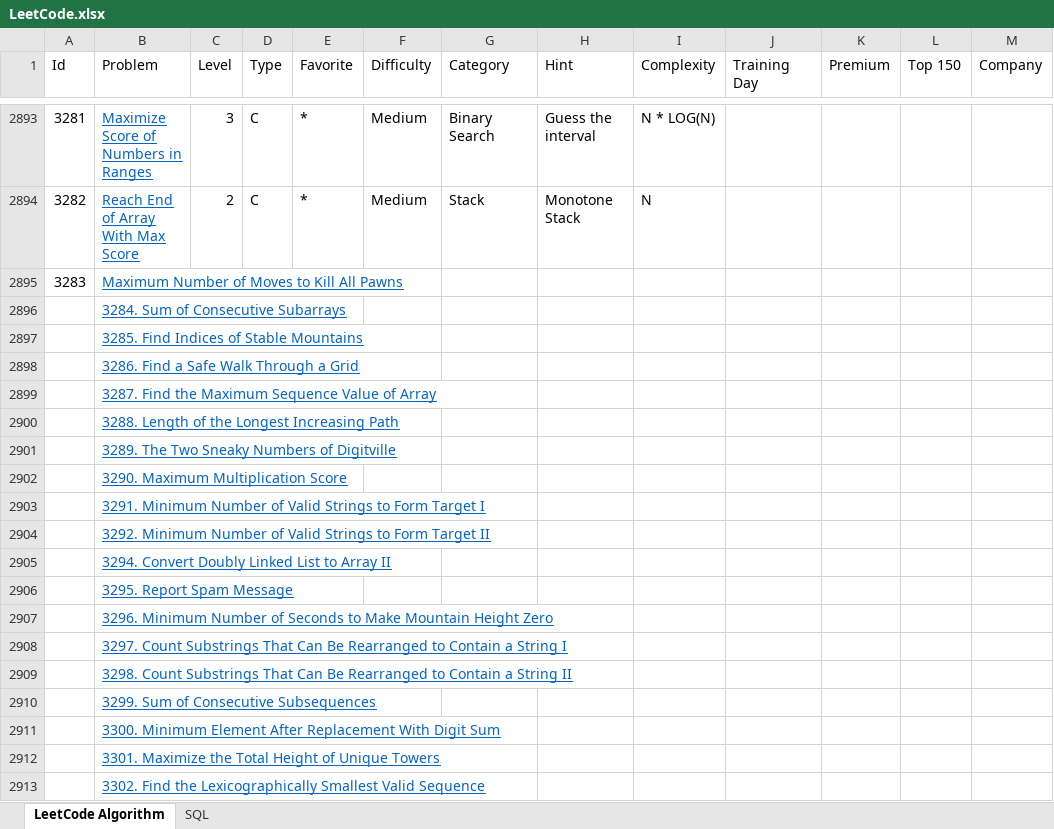
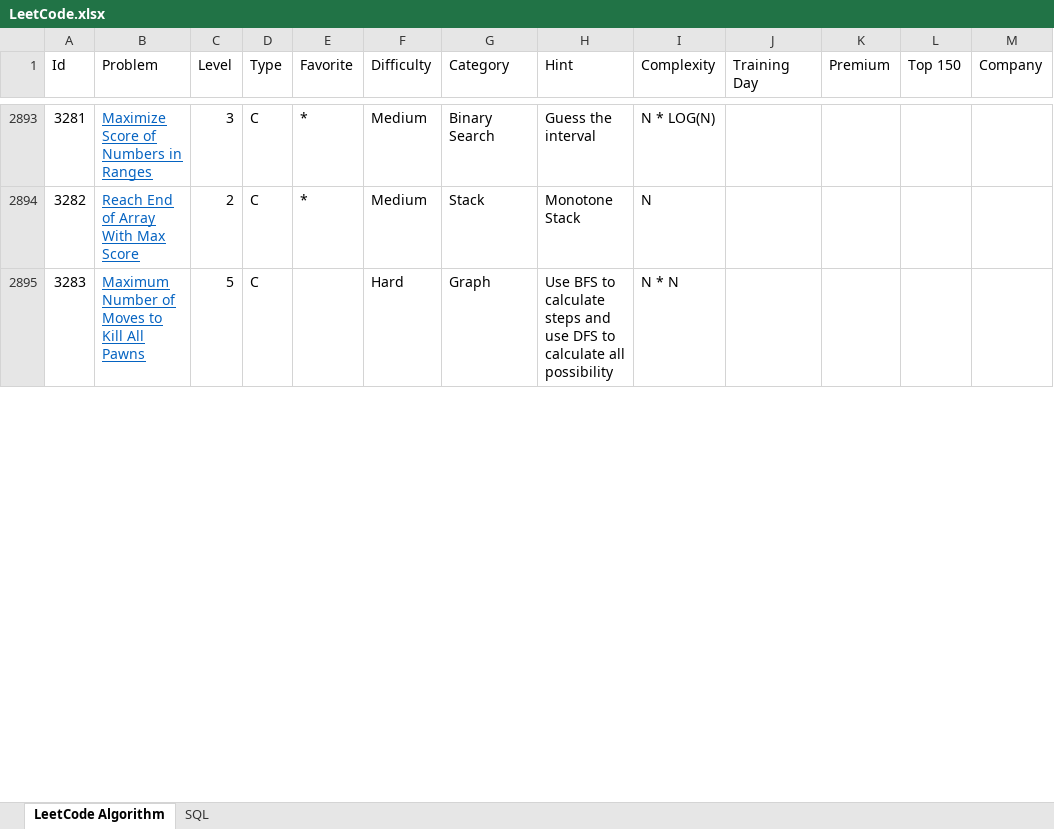
Before and after one commit to huanminwu/LeetCode, an Excel workbook: LeetCode.xlsx, sheet LeetCode Algorithm, drawn as a sheet; only a part is shown, gaps mark what is left out; values as stored, in another font and other column widths than the file's, no borders; charts and pictures not drawn; removed rows and columns are numbered as before the commit, all else as after; the diff covers the shown part only; the diff names each change by its address in the sheet, - before the commit and + after, or states it on an @@ line.

```diff
--- a/LeetCode.xlsx (sheet LeetCode Algorithm)
+++ b/LeetCode.xlsx (sheet LeetCode Algorithm)
-C2895 (Level): (empty)
+C2895 (Level): 5
-D2895 (Type): (empty)
+D2895 (Type): C
-F2895 (Difficulty): (empty)
+F2895 (Difficulty): Hard
-G2895 (Category): (empty)
+G2895 (Category): Graph
-H2895 (Hint): (empty)
+H2895 (Hint): Use BFS to calculate steps and use DFS to calculate all possibility
-I2895 (Complexity): (empty)
+I2895 (Complexity): N * N
-row 2896:  | 3284. Sum of Consecutive Subarrays
-row 2897:  | 3285. Find Indices of Stable Mountains
-row 2898:  | 3286. Find a Safe Walk Through a Grid
-row 2899:  | 3287. Find the Maximum Sequence Value of Array
-row 2900:  | 3288. Length of the Longest Increasing Path
-row 2901:  | 3289. The Two Sneaky Numbers of Digitville
-row 2902:  | 3290. Maximum Multiplication Score
-row 2903:  | 3291. Minimum Number of Valid Strings to Form Target I
-row 2904:  | 3292. Minimum Number of Valid Strings to Form Target II
-row 2905:  | 3294. Convert Doubly Linked List to Array II
-row 2906:  | 3295. Report Spam Message
-row 2907:  | 3296. Minimum Number of Seconds to Make Mountain Height Zero
-row 2908:  | 3297. Count Substrings That Can Be Rearranged to Contain a String I
-row 2909:  | 3298. Count Substrings That Can Be Rearranged to Contain a String II
-row 2910:  | 3299. Sum of Consecutive Subsequences
-row 2911:  | 3300. Minimum Element After Replacement With Digit Sum
-row 2912:  | 3301. Maximize the Total Height of Unique Towers
-row 2913:  | 3302. Find the Lexicographically Smallest Valid Sequence
```
Also changed, not shown: 41 added rows, 23 removed rows and 3 edited cells elsewhere in this sheet, 36 other files.
